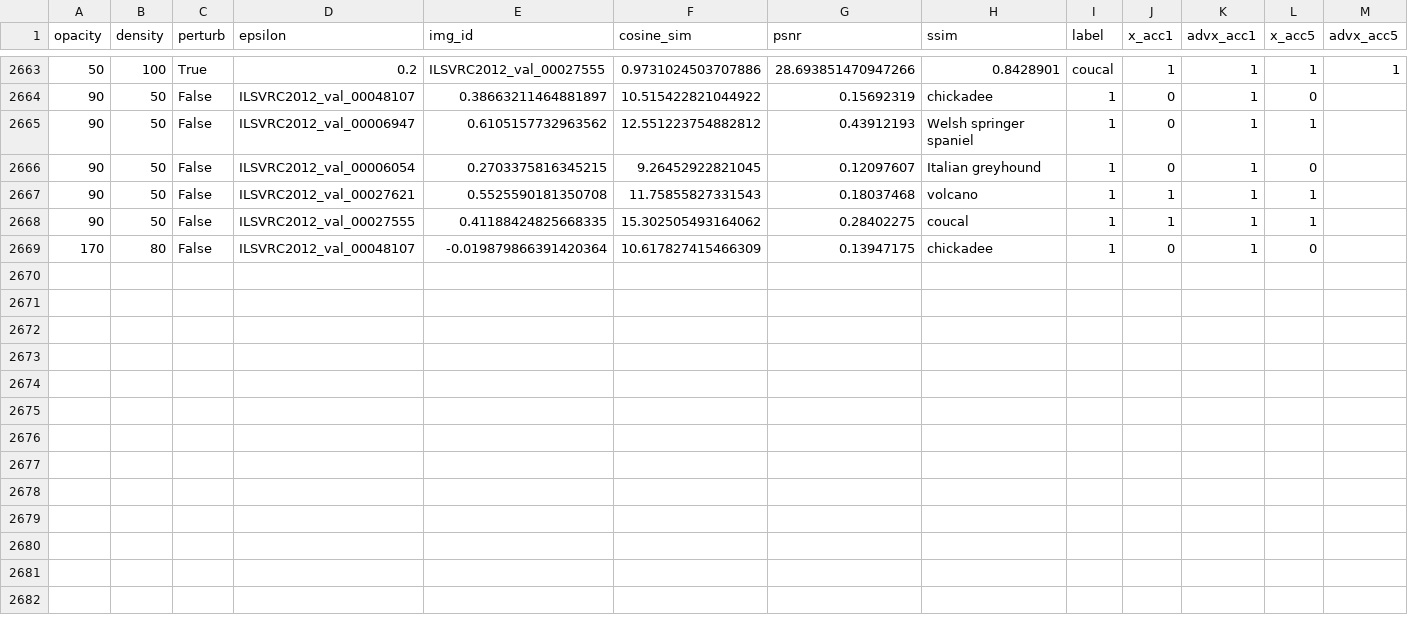
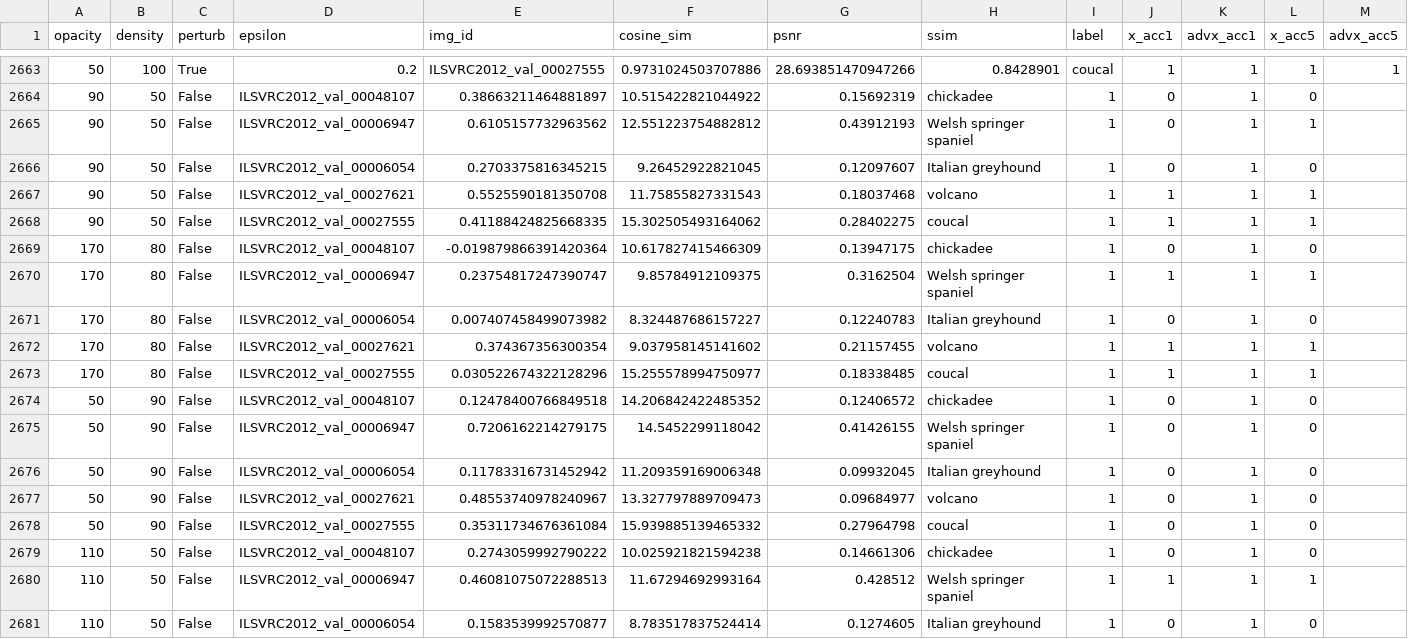
Before and after one commit to ETH-DISCO/advx-bench, a CSV file: data/eval/eval_cls.csv, drawn as a sheet; only a part is shown, gaps mark what is left out; the diff names each change by its address in the sheet, - before the commit and + after, or states it on an @@ line.

```diff
--- a/data/eval/eval_cls.csv
+++ b/data/eval/eval_cls.csv
+row 2670: 170 | 80 | False | ILSVRC2012_val_00006947 | 0.23754817247390747 | 9.85784912109375 | 0.3162504 | Welsh springer spaniel | 1 | 1 | 1 | 1
+row 2671: 170 | 80 | False | ILSVRC2012_val_00006054 | 0.007407458499073982 | 8.324487686157227 | 0.12240783 | Italian greyhound | 1 | 0 | 1 | 0
+row 2672: 170 | 80 | False | ILSVRC2012_val_00027621 | 0.374367356300354 | 9.037958145141602 | 0.21157455 | volcano | 1 | 1 | 1 | 1
+row 2673: 170 | 80 | False | ILSVRC2012_val_00027555 | 0.030522674322128296 | 15.255578994750977 | 0.18338485 | coucal | 1 | 1 | 1 | 1
+row 2674: 50 | 90 | False | ILSVRC2012_val_00048107 | 0.12478400766849518 | 14.206842422485352 | 0.12406572 | chickadee | 1 | 0 | 1 | 0
+row 2675: 50 | 90 | False | ILSVRC2012_val_00006947 | 0.7206162214279175 | 14.5452299118042 | 0.41426155 | Welsh springer spaniel | 1 | 0 | 1 | 0
+row 2676: 50 | 90 | False | ILSVRC2012_val_00006054 | 0.11783316731452942 | 11.209359169006348 | 0.09932045 | Italian greyhound | 1 | 0 | 1 | 0
+row 2677: 50 | 90 | False | ILSVRC2012_val_00027621 | 0.48553740978240967 | 13.327797889709473 | 0.09684977 | volcano | 1 | 0 | 1 | 0
+row 2678: 50 | 90 | False | ILSVRC2012_val_00027555 | 0.35311734676361084 | 15.939885139465332 | 0.27964798 | coucal | 1 | 0 | 1 | 0
+row 2679: 110 | 50 | False | ILSVRC2012_val_00048107 | 0.2743059992790222 | 10.025921821594238 | 0.14661306 | chickadee | 1 | 0 | 1 | 0
+row 2680: 110 | 50 | False | ILSVRC2012_val_00006947 | 0.46081075072288513 | 11.67294692993164 | 0.428512 | Welsh springer spaniel | 1 | 1 | 1 | 1
+row 2681: 110 | 50 | False | ILSVRC2012_val_00006054 | 0.1583539992570877 | 8.783517837524414 | 0.1274605 | Italian greyhound | 1 | 0 | 1 | 0
```
Also changed, not shown: 2 other files.
